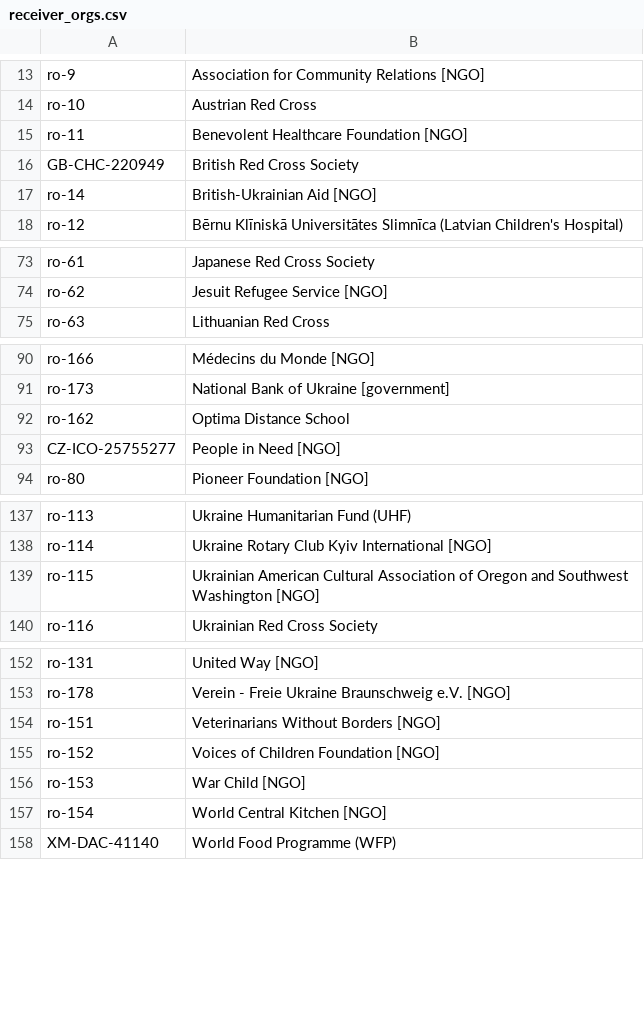
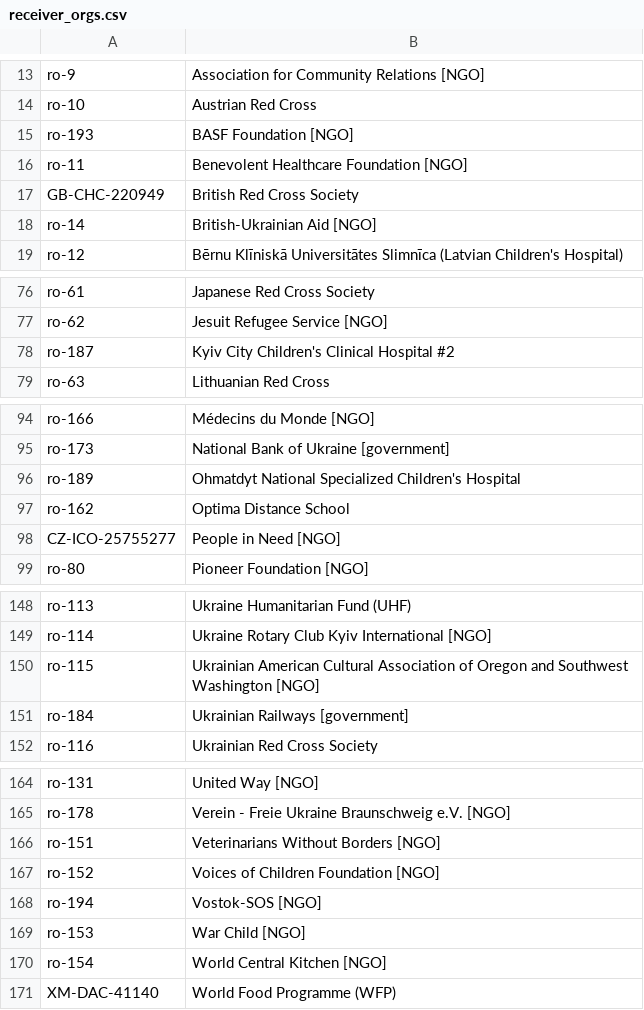
Before and after one commit to OCHA-DAP/hdx-scraper-cbi-viz, a CSV file: cbi/receiver_orgs.csv, drawn as a sheet; only a part is shown, gaps mark what is left out; the diff covers the shown part only; the diff names each change by its address in the sheet, - before the commit and + after, or states it on an @@ line.

```diff
--- a/cbi/receiver_orgs.csv
+++ b/cbi/receiver_orgs.csv
+row 15: ro-193 | BASF Foundation [NGO]
+row 78: ro-187 | Kyiv City Children's Clinical Hospital #2
+row 96: ro-189 | Ohmatdyt National Specialized Children's Hospital
+row 151: ro-184 | Ukrainian Railways [government]
+row 168: ro-194 | Vostok-SOS [NGO]
```
Also changed, not shown: 8 added rows elsewhere in this file, cbi/reporting_orgs.csv, 7 other files.
